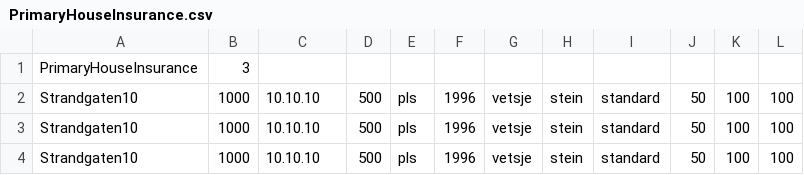
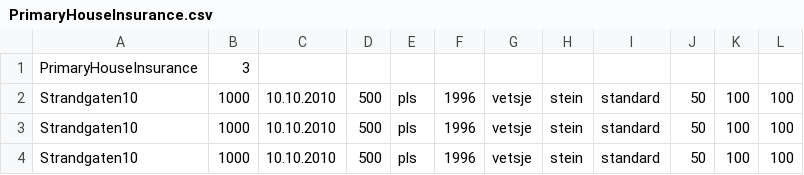
Before and after one commit to redhotk1m/RegistrationSystem, a CSV file: src/main/resources/org/openjfx/DataFiles/PrimaryHouseInsurance.csv, drawn as a sheet.

```diff
--- a/src/main/resources/org/openjfx/DataFiles/PrimaryHouseInsurance.csv
+++ b/src/main/resources/org/openjfx/DataFiles/PrimaryHouseInsurance.csv
@@ -1,4 +1,4 @@
 PrimaryHouseInsurance;3
-Strandgaten10;1000;10.10.10;500;pls;1996;vetsje;stein;standard;50;100;100
-Strandgaten10;1000;10.10.10;500;pls;1996;vetsje;stein;standard;50;100;100
-Strandgaten10;1000;10.10.10;500;pls;1996;vetsje;stein;standard;50;100;100
+Strandgaten10;1000;10.10.2010;500;pls;1996;vetsje;stein;standard;50;100;100
+Strandgaten10;1000;10.10.2010;500;pls;1996;vetsje;stein;standard;50;100;100
+Strandgaten10;1000;10.10.2010;500;pls;1996;vetsje;stein;standard;50;100;100
```
Also changed, not shown: src/main/resources/org/openjfx/DataFiles/SecondaryHouseInsurance.csv, 5 other files.
